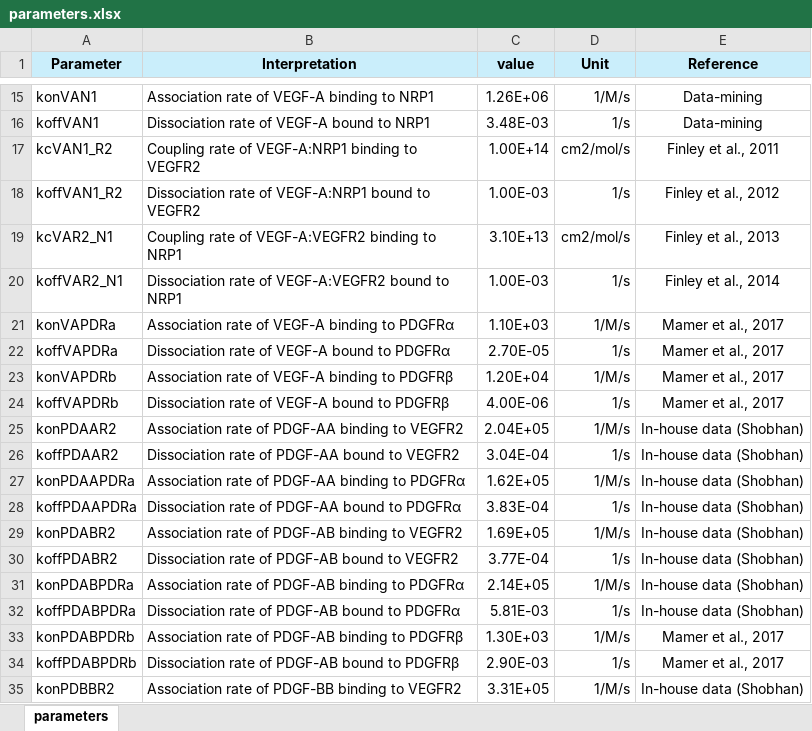
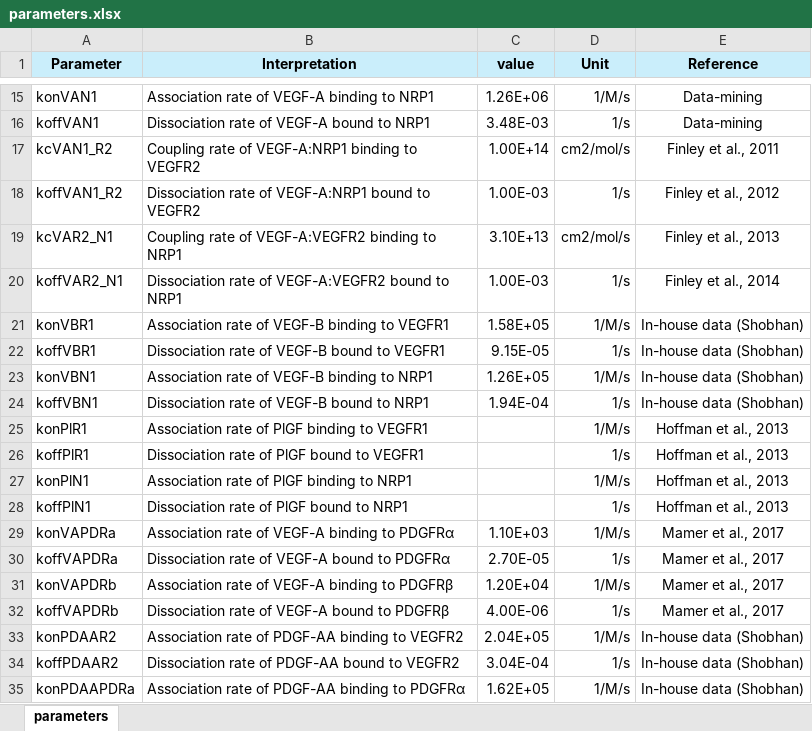
Before and after one commit to YunjeongLee/x-family_membrane, an Excel workbook: data/parameters.xlsx, sheet parameters, drawn as a sheet; only a part is shown, gaps mark what is left out; the shorter side is filled out with more unchanged rows; values as stored, in another font and other column widths than the file's, no borders; the diff names each change by its address in the sheet, - before the commit and + after, or states it on an @@ line.

Commit message:
add parameters for VEGF-B and PlGF reactions (PlGF parameters will be added after issue #3)

```diff
--- a/data/parameters.xlsx (sheet parameters)
+++ b/data/parameters.xlsx (sheet parameters)
+row 21: konVBR1 | Association rate of VEGF-B binding to VEGFR1 | 1.58E+05 | 1/M/s | In-house data (Shobhan)
+row 22: koffVBR1 | Dissociation rate of VEGF-B bound to VEGFR1 | 9.15E-05 | 1/s | In-house data (Shobhan)
+row 23: konVBN1 | Association rate of VEGF-B binding to NRP1 | 1.26E+05 | 1/M/s | In-house data (Shobhan)
+row 24: koffVBN1 | Dissociation rate of VEGF-B bound to NRP1 | 1.94E-04 | 1/s | In-house data (Shobhan)
+row 25: konPlR1 | Association rate of PlGF binding to VEGFR1 |  | 1/M/s | Hoffman et al., 2013
+row 26: koffPlR1 | Dissociation rate of PlGF bound to VEGFR1 |  | 1/s | Hoffman et al., 2013
+row 27: konPlN1 | Association rate of PlGF binding to NRP1 |  | 1/M/s | Hoffman et al., 2013
+row 28: koffPlN1 | Dissociation rate of PlGF bound to NRP1 |  | 1/s | Hoffman et al., 2013
```
Also changed, not shown: 1 other file.
